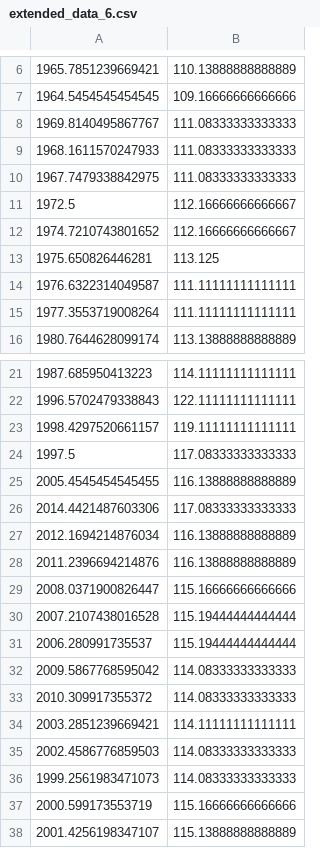
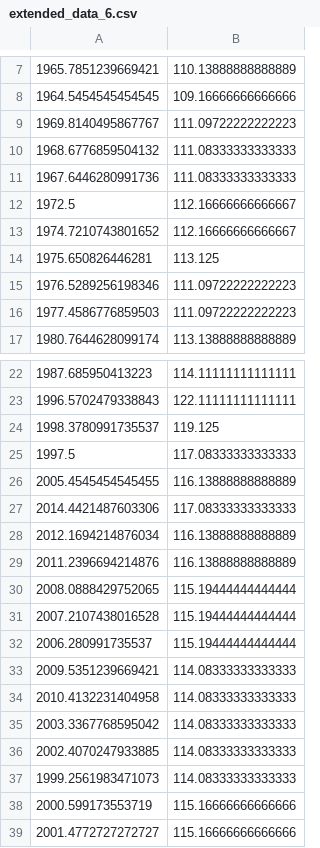
Before and after one commit to philippberens/lifespan, a CSV file: extended_data_6.csv, drawn as a sheet; only a part is shown, gaps mark what is left out; the diff covers the shown part only.

Commit message:
added data from extended figure.

```diff
--- a/extended_data_6.csv
+++ b/extended_data_6.csv
@@ -7,5 +8,5 @@
 1964.5454545454545, 109.16666666666666
-1969.8140495867767, 111.08333333333333
-1968.1611570247933, 111.08333333333333
-1967.7479338842975, 111.08333333333333
+1969.8140495867767, 111.09722222222223
+1968.6776859504132, 111.08333333333333
+1967.6446280991736, 111.08333333333333
 1972.5, 112.16666666666667
@@ -13,4 +14,4 @@
 1975.650826446281, 113.125
-1976.6322314049587, 111.11111111111111
-1977.3553719008264, 111.11111111111111
+1976.5289256198346, 111.09722222222223
+1977.4586776859503, 111.09722222222223
 1980.7644628099174, 113.13888888888889
@@ -22,3 +23,3 @@
 1996.5702479338843, 122.11111111111111
-1998.4297520661157, 119.11111111111111
+1998.3780991735537, 119.125
 1997.5, 117.08333333333333
@@ -28,11 +29,11 @@
 2011.2396694214876, 116.13888888888889
-2008.0371900826447, 115.16666666666666
+2008.0888429752065, 115.19444444444444
 2007.2107438016528, 115.19444444444444
 2006.280991735537, 115.19444444444444
-2009.5867768595042, 114.08333333333333
-2010.309917355372, 114.08333333333333
-2003.2851239669421, 114.11111111111111
-2002.4586776859503, 114.08333333333333
+2009.5351239669421, 114.08333333333333
+2010.4132231404958, 114.08333333333333
+2003.3367768595042, 114.08333333333333
+2002.4070247933885, 114.08333333333333
 1999.2561983471073, 114.08333333333333
 2000.599173553719, 115.16666666666666
-2001.4256198347107, 115.13888888888889
+2001.4772727272727, 115.16666666666666
```
Also changed, not shown: 1 added row elsewhere in this file, 8 other files.
